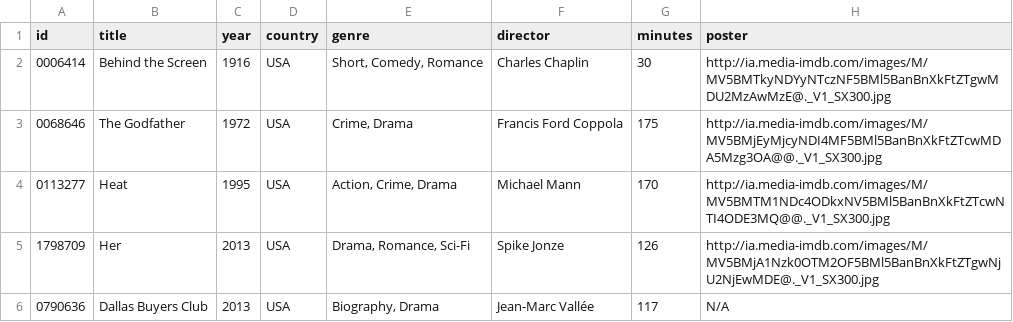
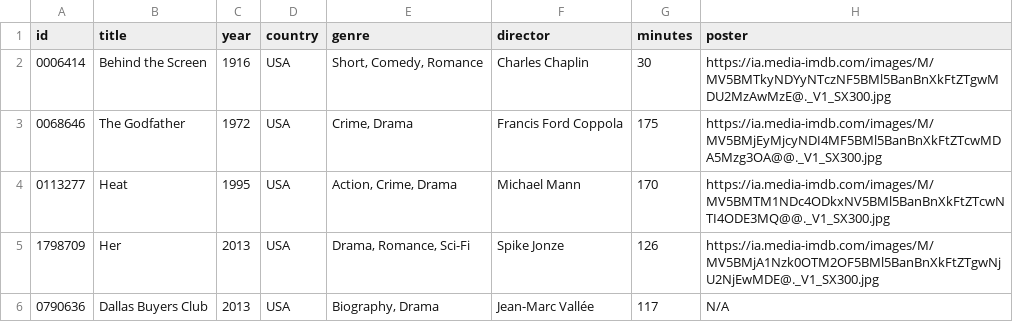
Before and after one commit to rafaelefucho/MovieRecommendation, a CSV file: src/data/ratedmoviesShort.csv, drawn as a sheet.

```diff
--- a/src/data/ratedmoviesShort.csv
+++ b/src/data/ratedmoviesShort.csv
@@ -1,6 +1,6 @@
 id,title,year,country,genre,director,minutes,poster
-0006414,"Behind the Screen",1916,"USA","Short, Comedy, Romance","Charles Chaplin",30,"http://ia.media-imdb.com/images/M/MV5BMTkyNDYyNTczNF5BMl5BanBnXkFtZTgwMDU2MzAwMzE@._V1_SX300.jpg"
-0068646,"The Godfather",1972,"USA","Crime, Drama","Francis Ford Coppola",175,"http://ia.media-imdb.com/images/M/MV5BMjEyMjcyNDI4MF5BMl5BanBnXkFtZTcwMDA5Mzg3OA@@._V1_SX300.jpg"
-0113277,"Heat",1995,"USA","Action, Crime, Drama","Michael Mann",170,"http://ia.media-imdb.com/images/M/MV5BMTM1NDc4ODkxNV5BMl5BanBnXkFtZTcwNTI4ODE3MQ@@._V1_SX300.jpg"
-1798709,"Her",2013,"USA","Drama, Romance, Sci-Fi","Spike Jonze",126,"http://ia.media-imdb.com/images/M/MV5BMjA1Nzk0OTM2OF5BMl5BanBnXkFtZTgwNjU2NjEwMDE@._V1_SX300.jpg"
+0006414,"Behind the Screen",1916,"USA","Short, Comedy, Romance","Charles Chaplin",30,"https://ia.media-imdb.com/images/M/MV5BMTkyNDYyNTczNF5BMl5BanBnXkFtZTgwMDU2MzAwMzE@._V1_SX300.jpg"
+0068646,"The Godfather",1972,"USA","Crime, Drama","Francis Ford Coppola",175,"https://ia.media-imdb.com/images/M/MV5BMjEyMjcyNDI4MF5BMl5BanBnXkFtZTcwMDA5Mzg3OA@@._V1_SX300.jpg"
+0113277,"Heat",1995,"USA","Action, Crime, Drama","Michael Mann",170,"https://ia.media-imdb.com/images/M/MV5BMTM1NDc4ODkxNV5BMl5BanBnXkFtZTcwNTI4ODE3MQ@@._V1_SX300.jpg"
+1798709,"Her",2013,"USA","Drama, Romance, Sci-Fi","Spike Jonze",126,"https://ia.media-imdb.com/images/M/MV5BMjA1Nzk0OTM2OF5BMl5BanBnXkFtZTgwNjU2NjEwMDE@._V1_SX300.jpg"
 0790636,"Dallas Buyers Club",2013,"USA","Biography, Drama","Jean-Marc Vallée",117,"N/A"
```
Also changed, not shown: src/data/ratedmoviesfull.csv, 8 other files.
